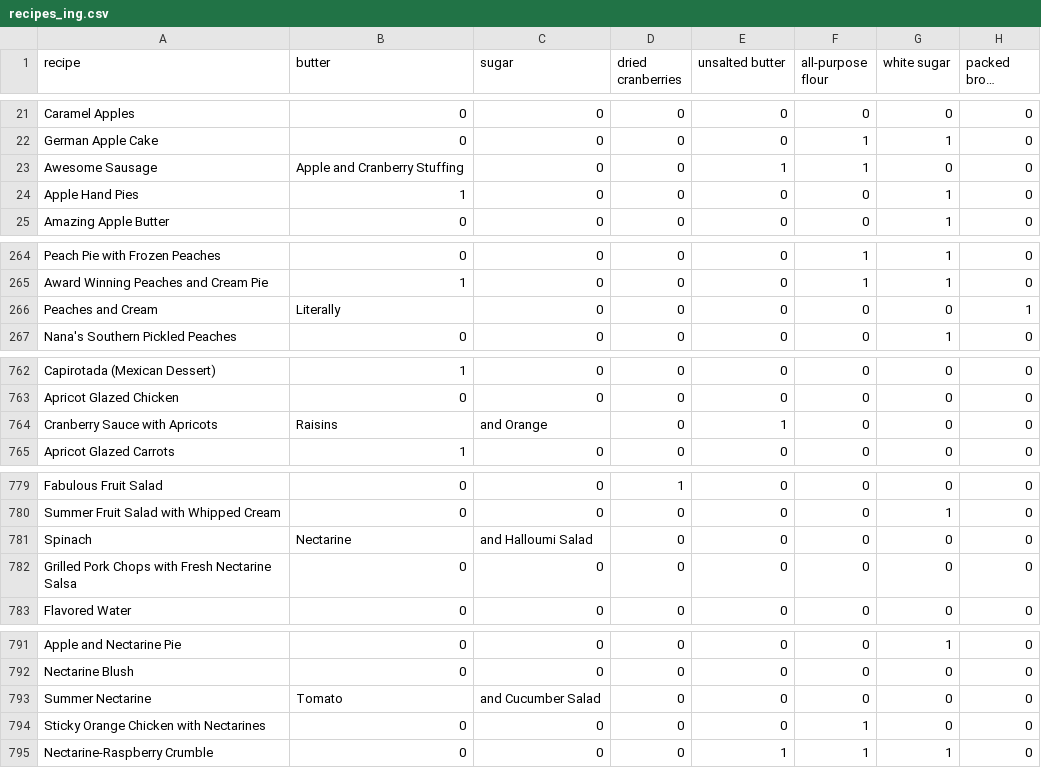
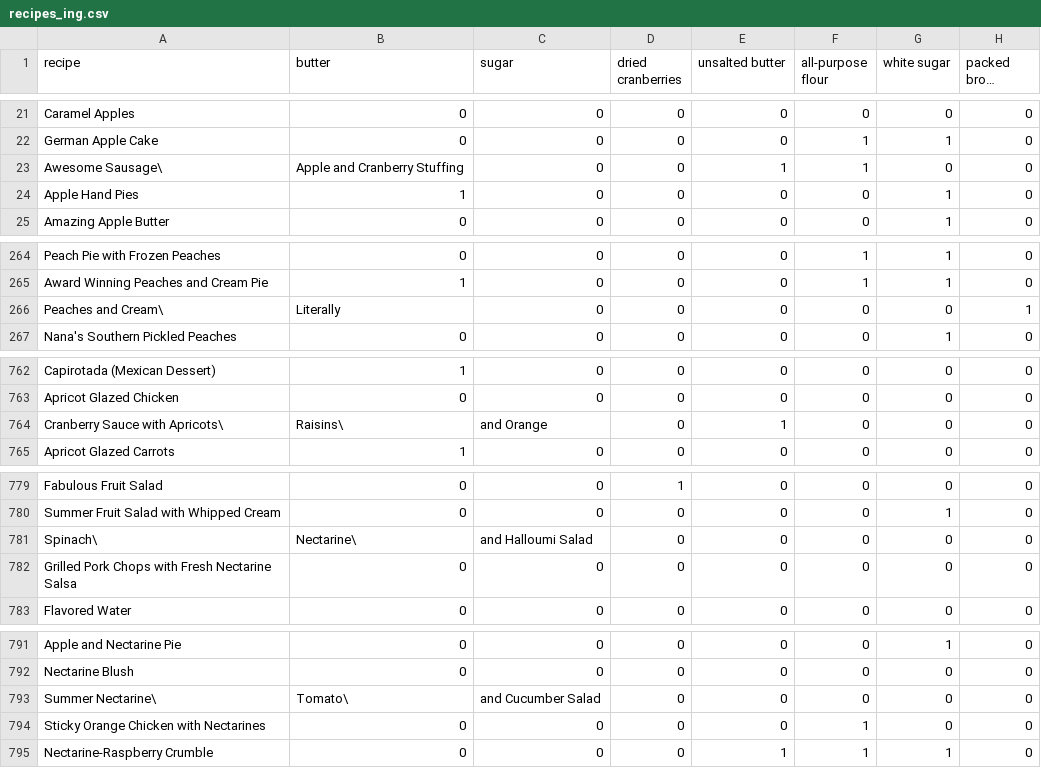
Before and after one commit to mdaquin/mdaquin.github.io, a CSV file: d/recipes_ing.csv, drawn as a sheet; only a part is shown, gaps mark what is left out; long unchanged cells end in …; the diff covers the shown part only; the diff names each change by its address in the sheet, - before the commit and + after, or states it on an @@ line.

```diff
--- a/d/recipes_ing.csv
+++ b/d/recipes_ing.csv
-A23 (recipe): Awesome Sausage
+A23 (recipe): Awesome Sausage\
-A266 (recipe): Peaches and Cream
+A266 (recipe): Peaches and Cream\
-A764 (recipe): Cranberry Sauce with Apricots
+A764 (recipe): Cranberry Sauce with Apricots\
-B764 (butter): Raisins
+B764 (butter): Raisins\
-A781 (recipe): Spinach
+A781 (recipe): Spinach\
-B781 (butter): Nectarine
+B781 (butter): Nectarine\
-A793 (recipe): Summer Nectarine
+A793 (recipe): Summer Nectarine\
-B793 (butter): Tomato
+B793 (butter): Tomato\
```
Also changed, not shown: 24 edited cells elsewhere in this file, 1 other file.
